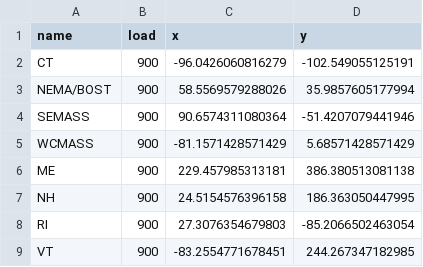
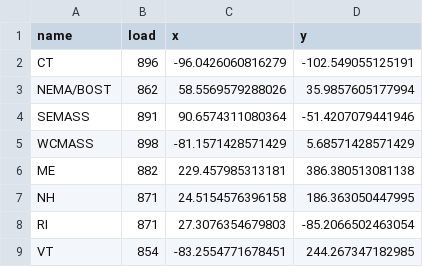
Before and after one commit to ne-pearl/mini-iso, a CSV file: mini_iso/datasets/mini_new_england_uni/zones.csv (was mini_iso/datasets/mini_new_england_uniform/zones.csv), drawn as a sheet.

```diff
--- a/mini_iso/datasets/mini_new_england_uniform/zones.csv
+++ b/mini_iso/datasets/mini_new_england_uni/zones.csv
@@ -1,9 +1,9 @@
 name,load,x,y
-CT,900,-96.0426060816279,-102.549055125191
-NEMA/BOST,900,58.5569579288026,35.9857605177994
-SEMASS,900,90.6574311080364,-51.4207079441946
-WCMASS,900,-81.1571428571429,5.68571428571429
-ME,900,229.457985313181,386.380513081138
-NH,900,24.5154576396158,186.363050447995
-RI,900,27.3076354679803,-85.2066502463054
-VT,900,-83.2554771678451,244.267347182985
+CT,896,-96.0426060816279,-102.549055125191
+NEMA/BOST,862,58.5569579288026,35.9857605177994
+SEMASS,891,90.6574311080364,-51.4207079441946
+WCMASS,898,-81.1571428571429,5.68571428571429
+ME,882,229.457985313181,386.380513081138
+NH,871,24.5154576396158,186.363050447995
+RI,871,27.3076354679803,-85.2066502463054
+VT,854,-83.2554771678451,244.267347182985
```
Also changed, not shown: 1 other file.
